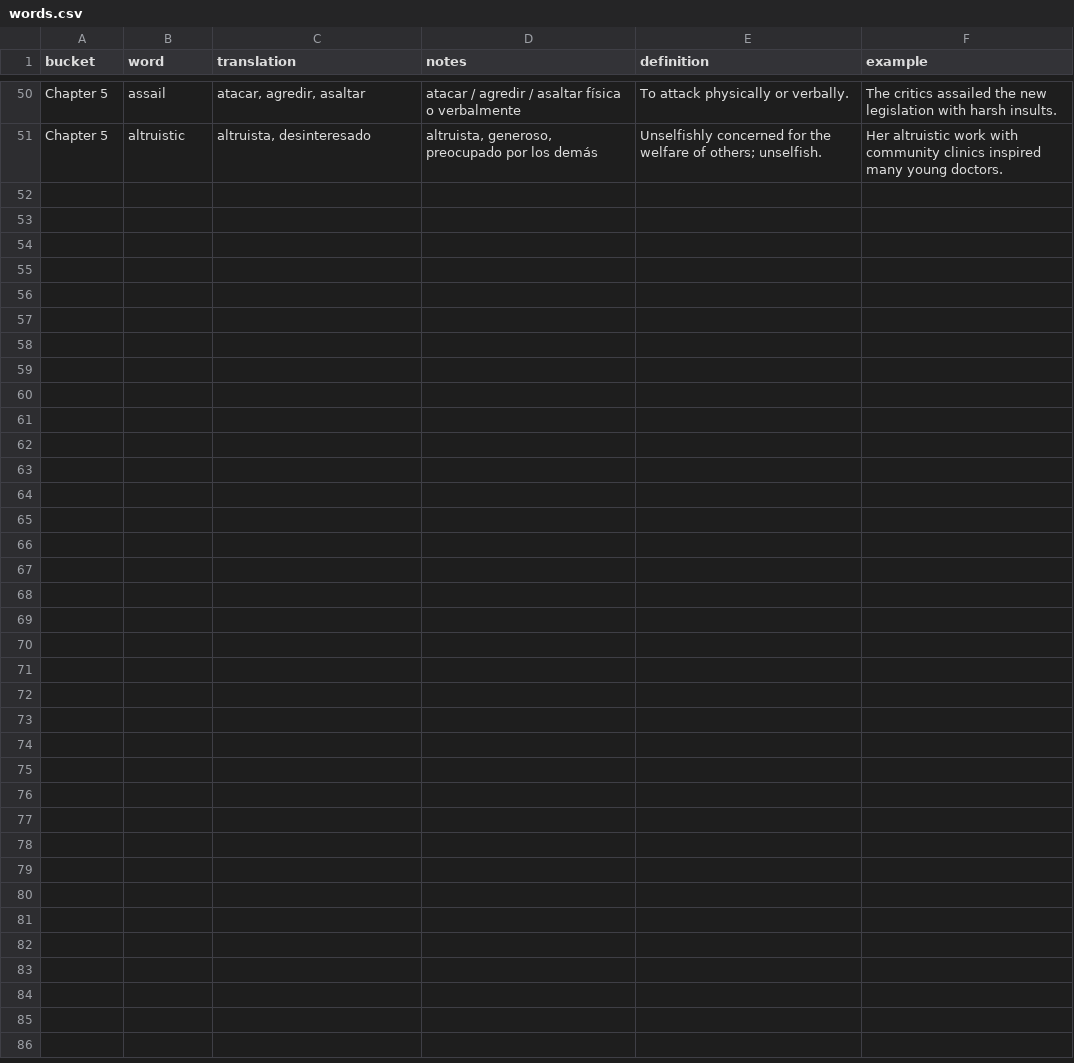
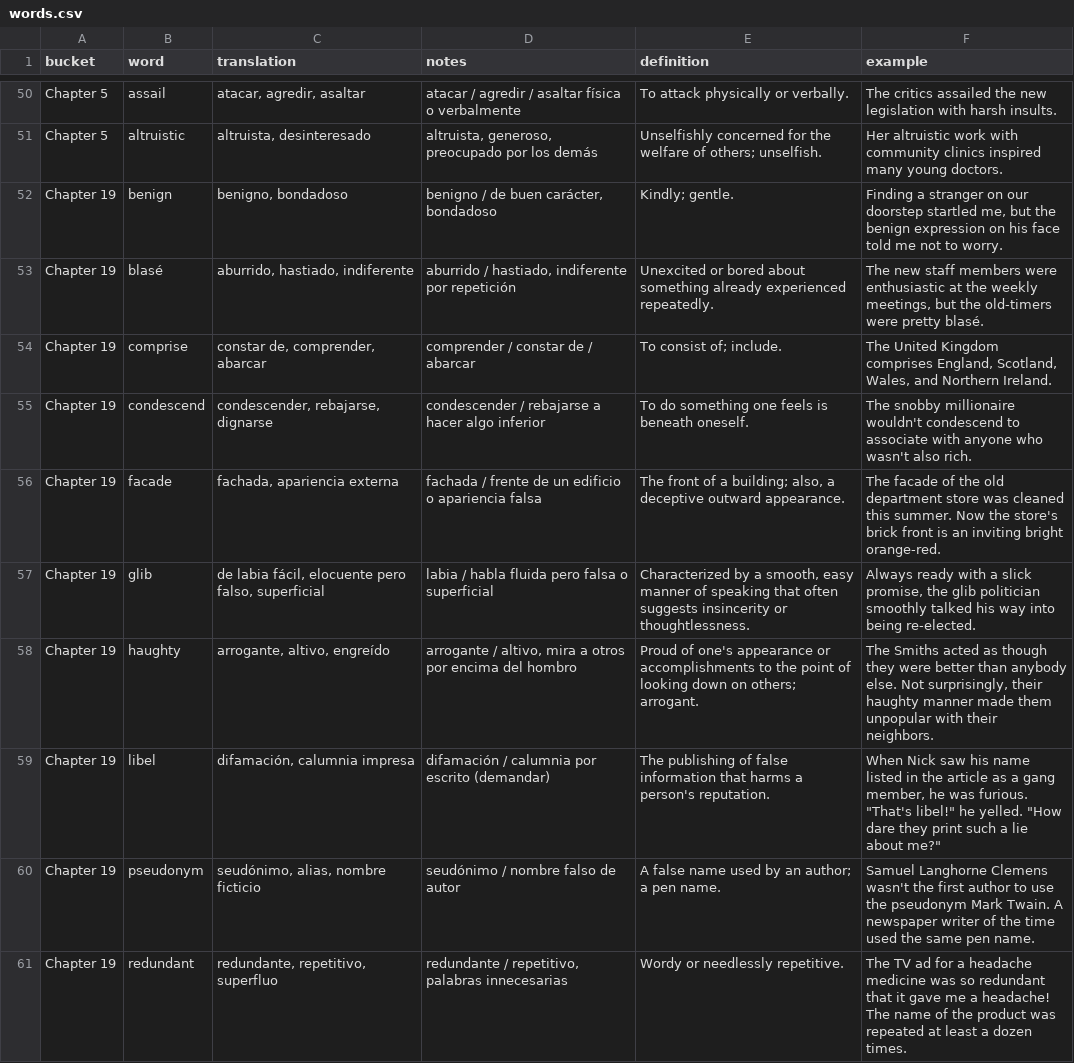
Before and after one commit to esanchezc/flash-card-words, a CSV file: public/words.csv, drawn as a sheet; only a part is shown, gaps mark what is left out.

Commit message:
Add Chapter 19 vocabulary and full exercises across all study modes

```diff
--- a/public/words.csv
+++ b/public/words.csv
@@ -51 +51,11 @@ Chapter 5,assail,"atacar, agredir, asaltar","atacar / agredir / asaltar física
 Chapter 5,altruistic,"altruista, desinteresado","altruista, generoso, preocupado por los demás","Unselfishly concerned for the welfare of others; unselfish.","Her altruistic work with community clinics inspired many young doctors."
+Chapter 19,benign,"benigno, bondadoso","benigno / de buen carácter, bondadoso","Kindly; gentle.","Finding a stranger on our doorstep startled me, but the benign expression on his face told me not to worry."
+Chapter 19,blasé,"aburrido, hastiado, indiferente","aburrido / hastiado, indiferente por repetición","Unexcited or bored about something already experienced repeatedly.","The new staff members were enthusiastic at the weekly meetings, but the old-timers were pretty blasé."
+Chapter 19,comprise,"constar de, comprender, abarcar","comprender / constar de / abarcar","To consist of; include.","The United Kingdom comprises England, Scotland, Wales, and Northern Ireland."
+Chapter 19,condescend,"condescender, rebajarse, dignarse","condescender / rebajarse a hacer algo inferior","To do something one feels is beneath oneself.","The snobby millionaire wouldn't condescend to associate with anyone who wasn't also rich."
+Chapter 19,facade,"fachada, apariencia externa","fachada / frente de un edificio o apariencia falsa","The front of a building; also, a deceptive outward appearance.","The facade of the old department store was cleaned this summer. Now the store's brick front is an inviting bright orange-red."
+Chapter 19,glib,"de labia fácil, elocuente pero falso, superficial","labia / habla fluida pero falsa o superficial","Characterized by a smooth, easy manner of speaking that often suggests insincerity or thoughtlessness.","Always ready with a slick promise, the glib politician smoothly talked his way into being re-elected."
+Chapter 19,haughty,"arrogante, altivo, engreído","arrogante / altivo, mira a otros por encima del hombro","Proud of one's appearance or accomplishments to the point of looking down on others; arrogant.","The Smiths acted as though they were better than anybody else. Not surprisingly, their haughty manner made them unpopular with their neighbors."
+Chapter 19,libel,"difamación, calumnia impresa","difamación / calumnia por escrito (demandar)","The publishing of false information that harms a person's reputation.","When Nick saw his name listed in the article as a gang member, he was furious. ""That's libel!"" he yelled. ""How dare they print such a lie about me?"""
+Chapter 19,pseudonym,"seudónimo, alias, nombre ficticio","seudónimo / nombre falso de autor","A false name used by an author; a pen name.","Samuel Langhorne Clemens wasn't the first author to use the pseudonym Mark Twain. A newspaper writer of the time used the same pen name."
+Chapter 19,redundant,"redundante, repetitivo, superfluo","redundante / repetitivo, palabras innecesarias","Wordy or needlessly repetitive.","The TV ad for a headache medicine was so redundant that it gave me a headache! The name of the product was repeated at least a dozen times."
```
Also changed, not shown: words.csv, 3 other files.
